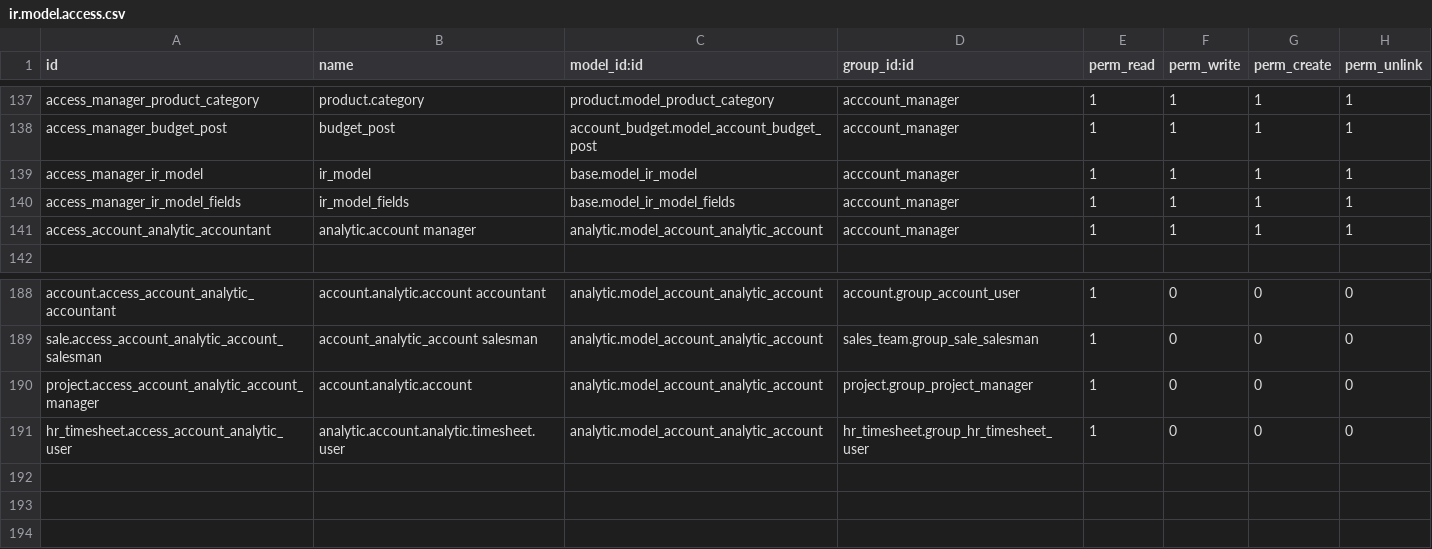
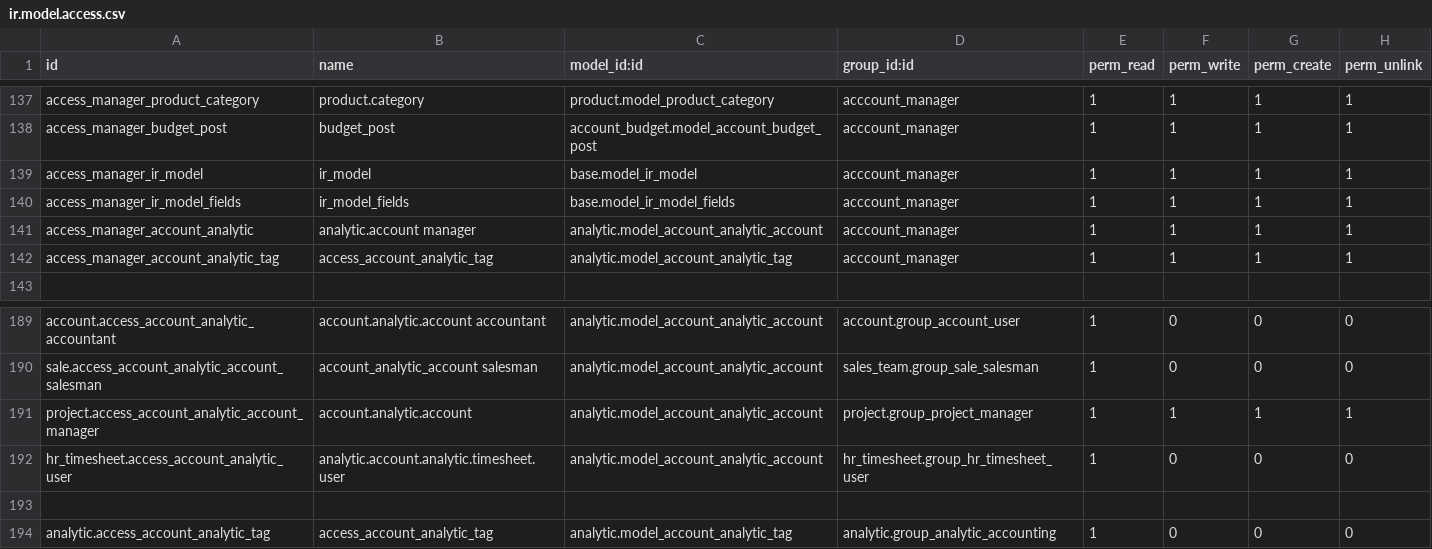
Before and after one commit to cardona18/ifacotesting, a CSV file: account_gi/security/ir.model.access.csv, drawn as a sheet; only a part is shown, gaps mark what is left out.

```diff
--- a/account_gi/security/ir.model.access.csv
+++ b/account_gi/security/ir.model.access.csv
@@ -140,3 +140,4 @@ access_manager_ir_model,ir_model,base.model_ir_model,acccount_manager,1,1,1,1
 access_manager_ir_model_fields,ir_model_fields,base.model_ir_model_fields,acccount_manager,1,1,1,1
-access_account_analytic_accountant,analytic.account manager,analytic.model_account_analytic_account,acccount_manager,1,1,1,1
+access_manager_account_analytic,analytic.account manager,analytic.model_account_analytic_account,acccount_manager,1,1,1,1
+access_manager_account_analytic_tag,access_account_analytic_tag,analytic.model_account_analytic_tag,acccount_manager,1,1,1,1
 ,,,,,,,
@@ -189,3 +190,5 @@ account.access_account_analytic_accountant,account.analytic.account accountant,a
 sale.access_account_analytic_account_salesman,account_analytic_account salesman,analytic.model_account_analytic_account,sales_team.group_sale_salesman,1,0,0,0
-project.access_account_analytic_account_manager,account.analytic.account,analytic.model_account_analytic_account,project.group_project_manager,1,0,0,0
+project.access_account_analytic_account_manager,account.analytic.account,analytic.model_account_analytic_account,project.group_project_manager,1,1,1,1
 hr_timesheet.access_account_analytic_user,analytic.account.analytic.timesheet.user,analytic.model_account_analytic_account,hr_timesheet.group_hr_timesheet_user,1,0,0,0
+,,,,,,,
+analytic.access_account_analytic_tag,access_account_analytic_tag,analytic.model_account_analytic_tag,analytic.group_analytic_accounting,1,0,0,0
```
Also changed, not shown: 3 other files.
